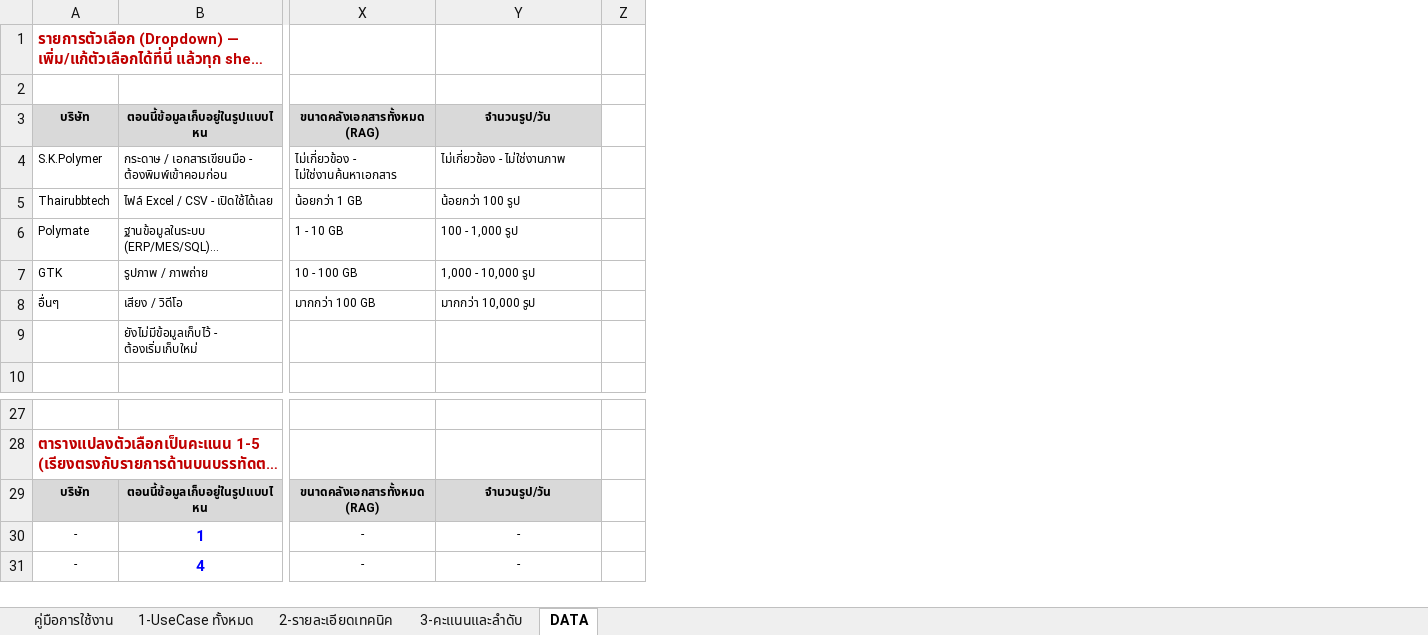
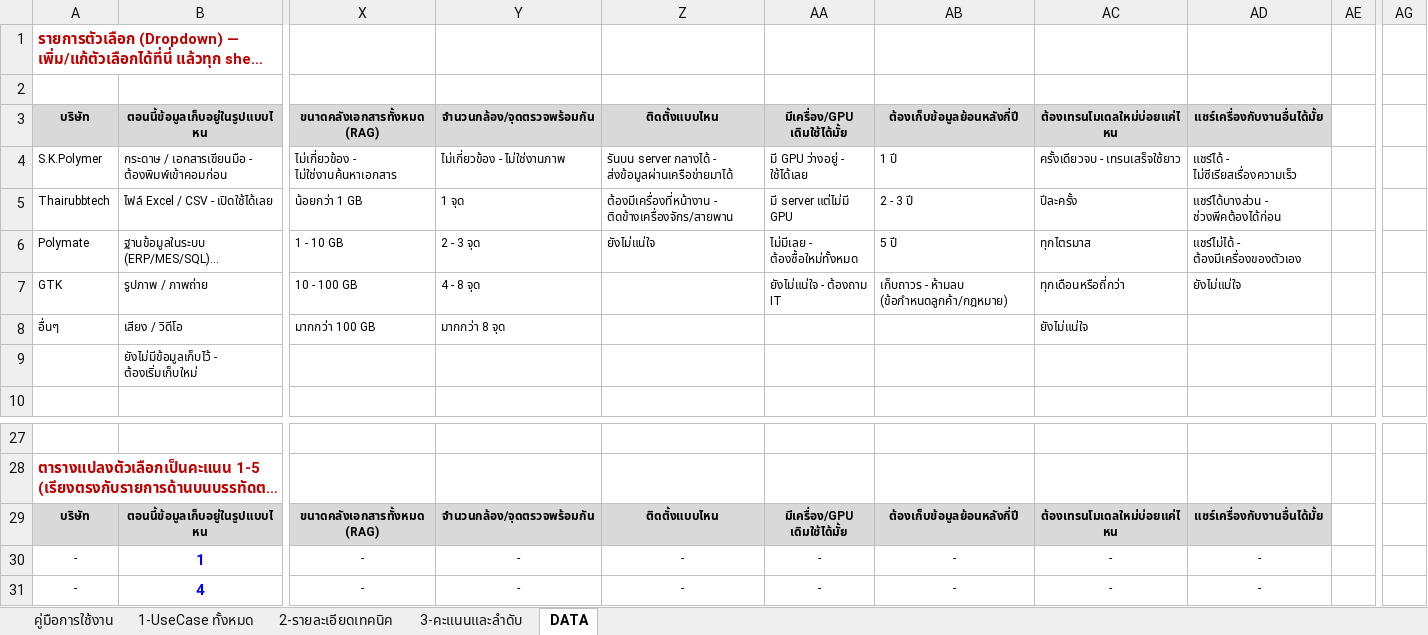
Before and after one commit to namnueng32371/use_case_web, an Excel workbook: docs/AI_UseCase_Template_v2.xlsx, sheet DATA, drawn as a sheet; only a part is shown, gaps mark what is left out; long unchanged cells end in …; values as stored, in another font and other column widths than the file's, no borders; the diff names each change by its address in the sheet, - before the commit and + after, or states it on an @@ line.

```diff
--- a/docs/AI_UseCase_Template_v2.xlsx (sheet DATA)
+++ b/docs/AI_UseCase_Template_v2.xlsx (sheet DATA)
+column Z, rows 3-6: ติดตั้งแบบไหน | รันบน server กลางได้ - ส่งข้อมูลผ่านเครือข่ายมาได้ | ต้องมีเครื่องที่หน้างาน - ติดข้างเครื่องจักร/สายพาน | ยังไม่แน่ใจ; rows 29-31: ติดตั้งแบบไหน | - | -
+column AA, rows 3-7: มีเครื่อง/GPU เดิมใช้ได้มั้ย | มี GPU ว่างอยู่ - ใช้ได้เลย | มี server แต่ไม่มี GPU | ไม่มีเลย - ต้องซื้อใหม่ทั้งหมด | ยังไม่แน่ใจ - ต้องถาม IT; rows 29-31: มีเครื่อง/GPU เดิมใช้ได้มั้ย | - | -
+column AB, rows 3-7: ต้องเก็บข้อมูลย้อนหลังกี่ปี | 1 ปี | 2 - 3 ปี | 5 ปี | เก็บถาวร - ห้ามลบ (ข้อกำหนดลูกค้า/กฎหมาย); rows 29-31: ต้องเก็บข้อมูลย้อนหลังกี่ปี | - | -
+column AC, rows 3-8: ต้องเทรนโมเดลใหม่บ่อยแค่ไหน | ครั้งเดียวจบ - เทรนเสร็จใช้ยาว | ปีละครั้ง | ทุกไตรมาส | ทุกเดือนหรือถี่กว่า | ยังไม่แน่ใจ; rows 29-31: ต้องเทรนโมเดลใหม่บ่อยแค่ไหน | - | -
+column AD, rows 3-7: แชร์เครื่องกับงานอื่นได้มั้ย | แชร์ได้ - ไม่ซีเรียสเรื่องความเร็ว | แชร์ได้บางส่วน - ช่วงพีคต้องได้ก่อน | แชร์ไม่ได้ - ต้องมีเครื่องของตัวเอง | ยังไม่แน่ใจ; rows 29-31: แชร์เครื่องกับงานอื่นได้มั้ย | - | -
+column AG, empty
-Y3: จำนวนรูป/วัน
+Y3: จำนวนกล้อง/จุดตรวจพร้อมกัน
-Y5: น้อยกว่า 100 รูป
+Y5: 1 จุด
-Y6: 100 - 1,000 รูป
+Y6: 2 - 3 จุด
-Y7: 1,000 - 10,000 รูป
+Y7: 4 - 8 จุด
-Y8: มากกว่า 10,000 รูป
+Y8: มากกว่า 8 จุด
-Y29: จำนวนรูป/วัน
+Y29: จำนวนกล้อง/จุดตรวจพร้อมกัน
```
Also changed, not shown: sheet 3-คะแนนและลำดับ, sheet 2-รายละเอียดเทคนิค.
